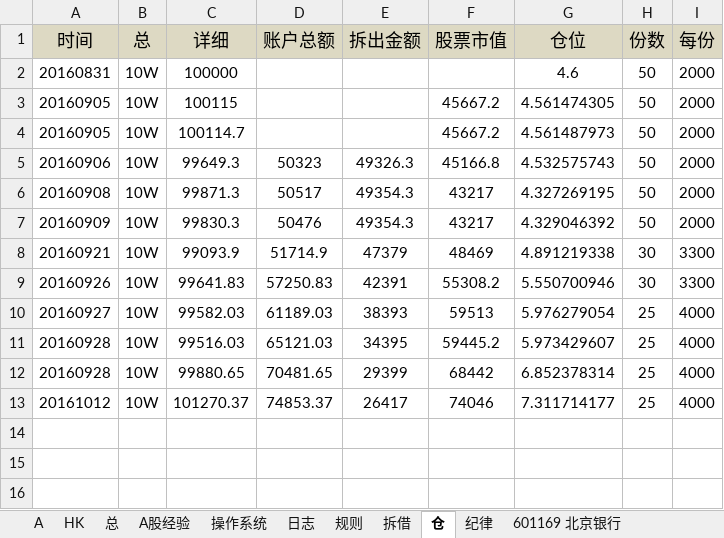
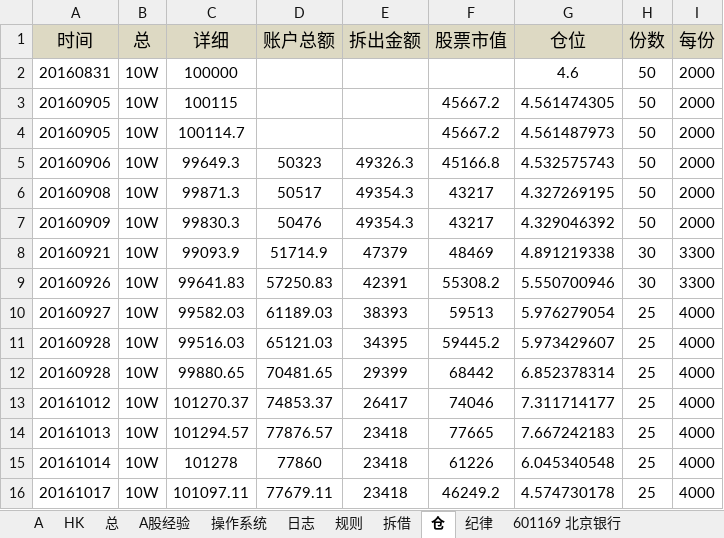
Before and after one commit to randliu/tractionrec, an Excel workbook: 记录.xlsx, sheet 仓, drawn as a sheet; values as stored, in another font and other column widths than the file's, no borders; the diff names each change by its address in the sheet, - before the commit and + after, or states it on an @@ line.

```diff
--- a/记录.xlsx (sheet 仓)
+++ b/记录.xlsx (sheet 仓)
+row 14: 20161013 | 10W | 101294.57 | 77876.57 | 23418 | 77665 | 7.667242183 | 25 | 4000
+row 15: 20161014 | 10W | 101278 | 77860 | 23418 | 61226 | 6.045340548 | 25 | 4000
+row 16: 20161017 | 10W | 101097.11 | 77679.11 | 23418 | 46249.2 | 4.574730178 | 25 | 4000
```
Also changed, not shown: sheet 拆借, 加米基金.xlsx.
